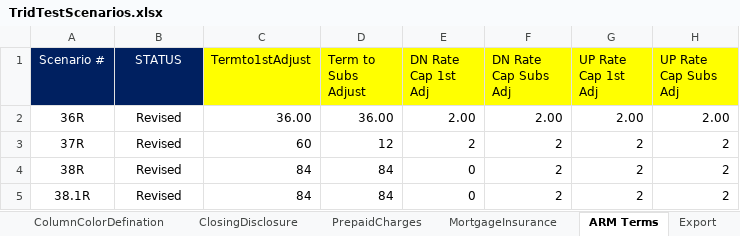
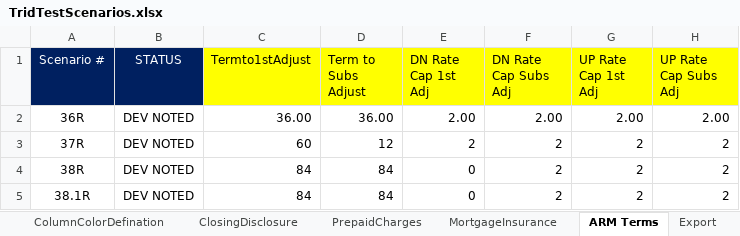
Before and after one commit to sagarsandeep/TRID, an Excel workbook: SpecFramework/FeatureFiles/DataResources/TridTestScenarios.xlsx, sheet ARM Terms, drawn as a sheet; only a part is shown; values as stored, in another font and other column widths than the file's, no borders; the diff names each change by its address in the sheet, - before the commit and + after, or states it on an @@ line.

```diff
--- a/SpecFramework/FeatureFiles/DataResources/TridTestScenarios.xlsx (sheet ARM Terms)
+++ b/SpecFramework/FeatureFiles/DataResources/TridTestScenarios.xlsx (sheet ARM Terms)
-B2:B5 (STATUS): Revised
+B2:B5 (STATUS): DEV NOTED
```
Also changed, not shown: sheet PrepaidCharges, sheet ClosingDisclosure, sheet MortgageInsurance, formulas that keep their value, hidden cells, 12 other files.
